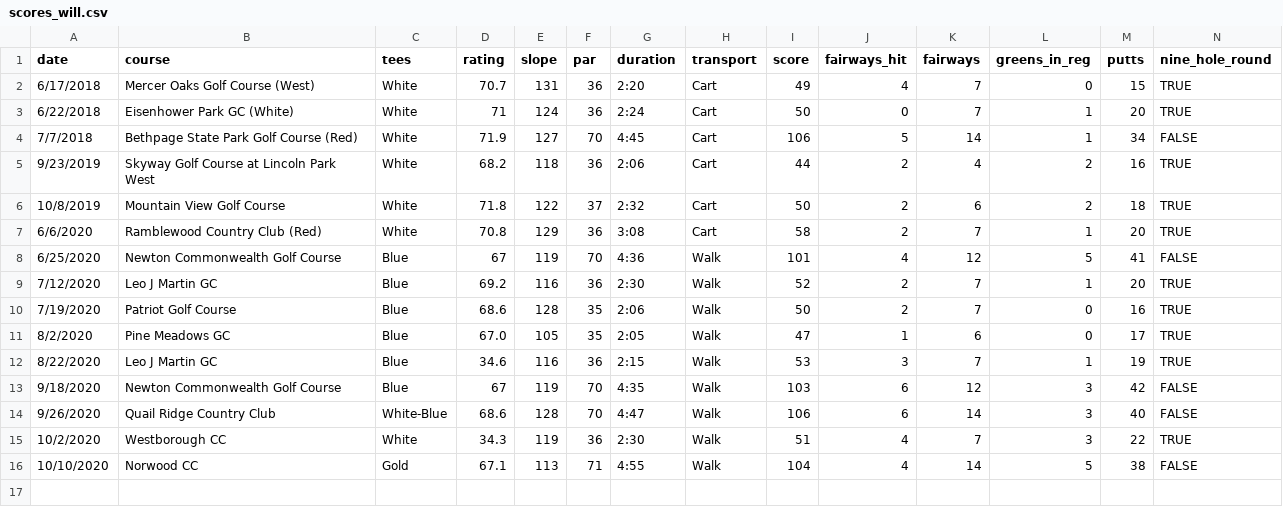
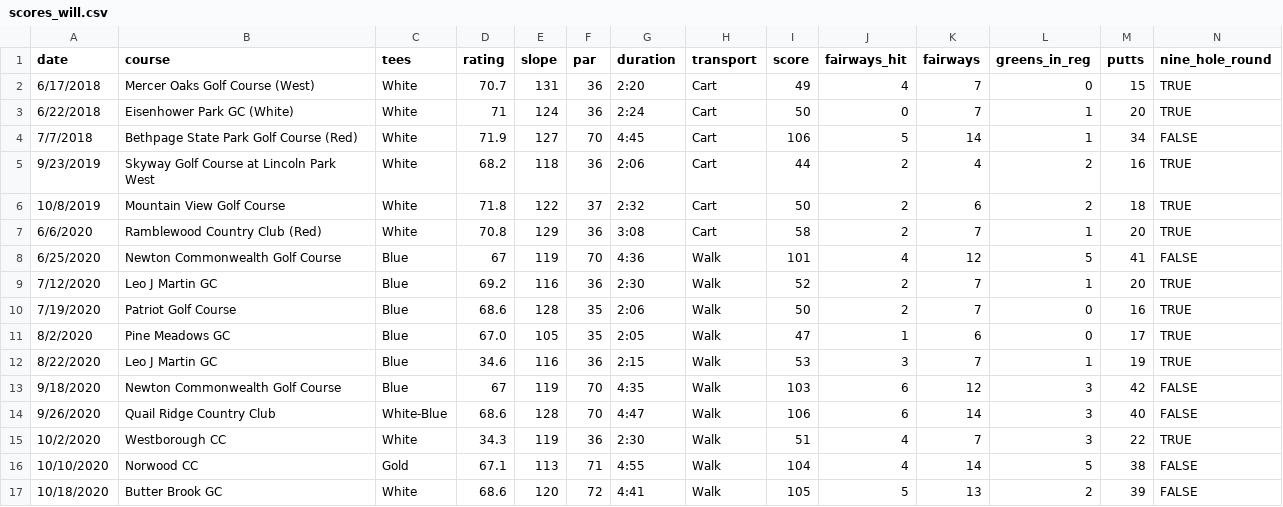
Before and after one commit to TK2575/golf-stats, a CSV file: src/main/resources/data/scores_will.csv, drawn as a sheet; the diff names each change by its address in the sheet, - before the commit and + after, or states it on an @@ line.

```diff
--- a/src/main/resources/data/scores_will.csv
+++ b/src/main/resources/data/scores_will.csv
+row 17: 10/18/2020 | Butter Brook GC | White | 68.6 | 120 | 72 | 4:41 | Walk | 105 | 5 | 13 | 2 | 39 | FALSE
```
Also changed, not shown: src/main/resources/data/scores_tom.csv.
